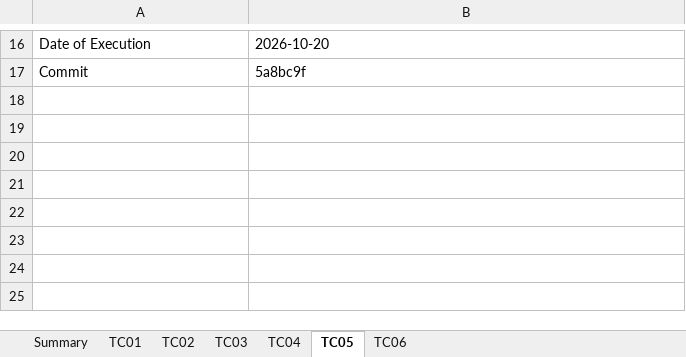
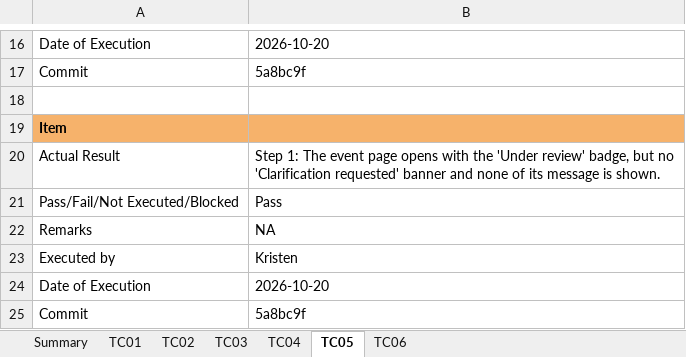
Before and after one commit to kchoongg/IS212, an Excel workbook: docs/test-cases/SPM-29_Test_Cases.xlsx, sheet TC05, drawn as a sheet; only a part is shown, gaps mark what is left out; values as stored, in another font and other column widths than the file's, no borders; the diff names each change by its address in the sheet, - before the commit and + after, or states it on an @@ line.

```diff
--- a/docs/test-cases/SPM-29_Test_Cases.xlsx (sheet TC05)
+++ b/docs/test-cases/SPM-29_Test_Cases.xlsx (sheet TC05)
+row 18: (empty)
+row 19: Item
+row 20: Actual Result | Step 1: The event page opens with the 'Under review' badge, but no 'Clarification requested' banner and none of its message is shown.
+row 21: Pass/Fail/Not Executed/Blocked | Pass
+row 22: Remarks | NA
+row 23: Executed by | Kristen
+row 24: Date of Execution | 2026-10-20
+row 25: Commit | 5a8bc9f
```
Also changed, not shown: sheet TC03, sheet TC02, sheet TC04, sheet TC06, sheet TC01.
